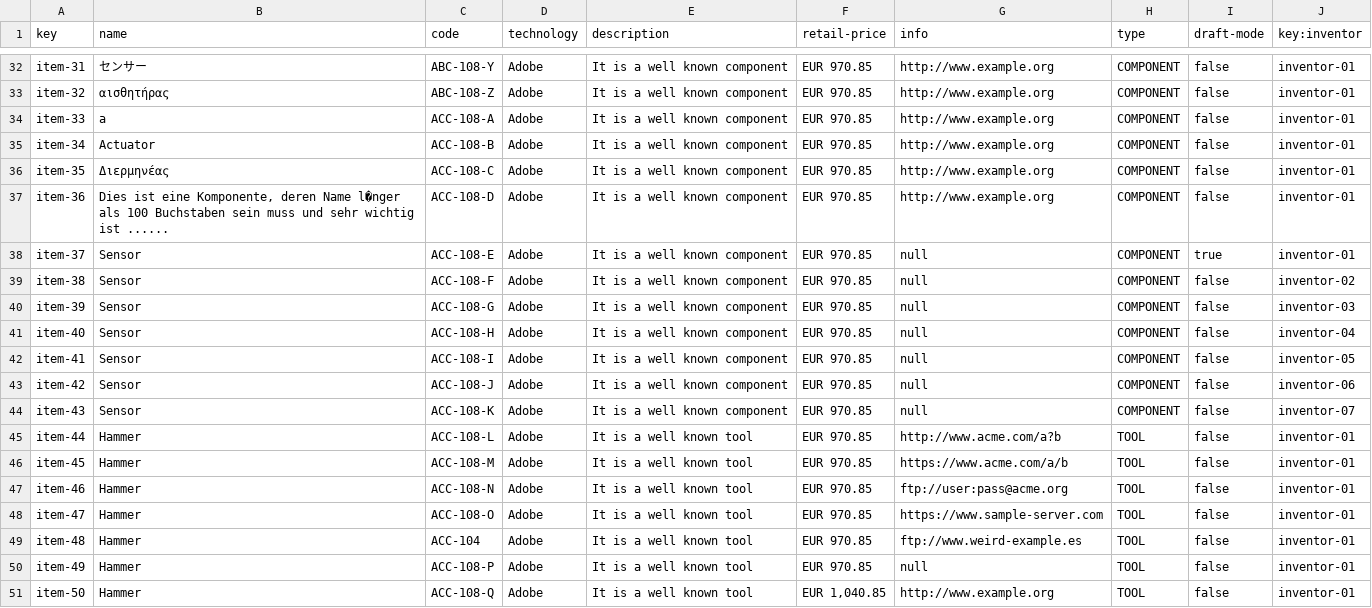
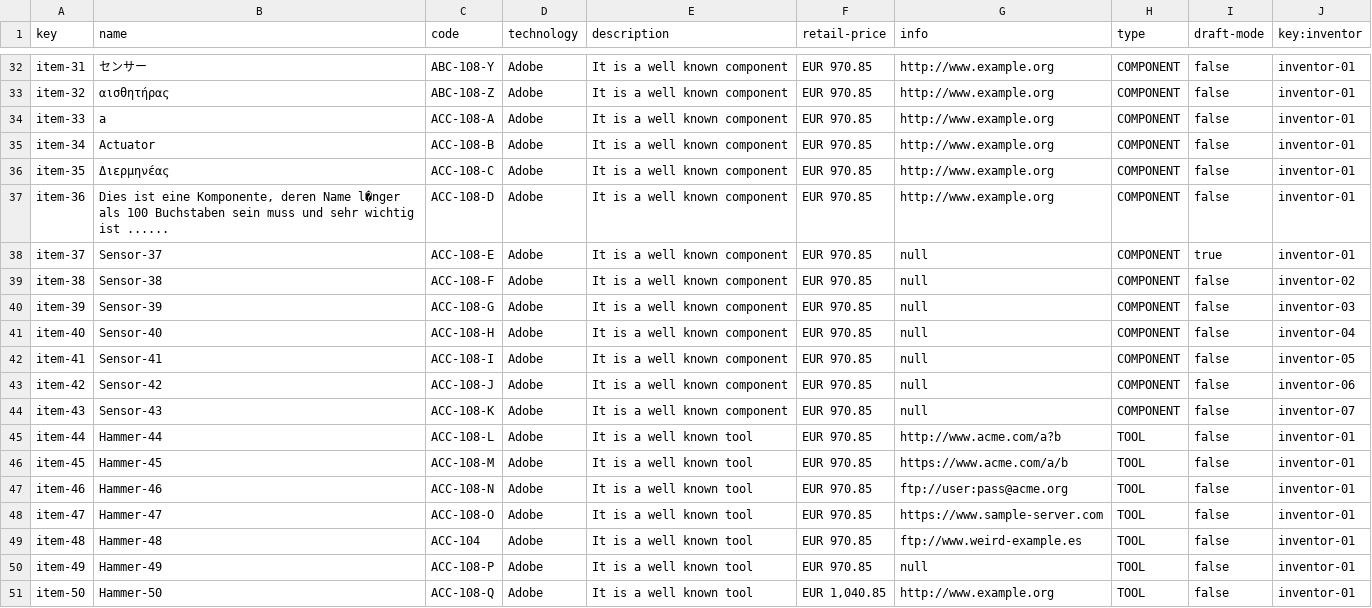
Before and after one commit to javiervaz01/Acme-Toolkits-22.7, a CSV file: src/main/webapp/WEB-INF/resources/sample-data/item.csv, drawn as a sheet; only a part is shown, gaps mark what is left out; the diff covers the shown part only.

```diff
--- a/src/main/webapp/WEB-INF/resources/sample-data/item.csv
+++ b/src/main/webapp/WEB-INF/resources/sample-data/item.csv
@@ -37,15 +37,15 @@ item-35,Διερμηνέας,ACC-108-C,Adobe,It is a well known component,EUR 97
 item-36,"Dies ist eine Komponente, deren Name l�nger als 100 Buchstaben sein muss und sehr wichtig ist ......",ACC-108-D,Adobe,It is a well known component,EUR 970.85,http://www.example.org,COMPONENT,false,inventor-01
-item-37,Sensor,ACC-108-E,Adobe,It is a well known component,EUR 970.85,null,COMPONENT,true,inventor-01
-item-38,Sensor,ACC-108-F,Adobe,It is a well known component,EUR 970.85,null,COMPONENT,false,inventor-02
-item-39,Sensor,ACC-108-G,Adobe,It is a well known component,EUR 970.85,null,COMPONENT,false,inventor-03
-item-40,Sensor,ACC-108-H,Adobe,It is a well known component,EUR 970.85,null,COMPONENT,false,inventor-04
-item-41,Sensor,ACC-108-I,Adobe,It is a well known component,EUR 970.85,null,COMPONENT,false,inventor-05
-item-42,Sensor,ACC-108-J,Adobe,It is a well known component,EUR 970.85,null,COMPONENT,false,inventor-06
-item-43,Sensor,ACC-108-K,Adobe,It is a well known component,EUR 970.85,null,COMPONENT,false,inventor-07
-item-44,Hammer,ACC-108-L,Adobe,It is a well known tool,EUR 970.85,http://www.acme.com/a?b,TOOL,false,inventor-01
-item-45,Hammer,ACC-108-M,Adobe,It is a well known tool,EUR 970.85,https://www.acme.com/a/b,TOOL,false,inventor-01
-item-46,Hammer,ACC-108-N,Adobe,It is a well known tool,EUR 970.85,ftp://user:pass@acme.org,TOOL,false,inventor-01
-item-47,Hammer,ACC-108-O,Adobe,It is a well known tool,EUR 970.85,https://www.sample-server.com,TOOL,false,inventor-01
-item-48,Hammer,ACC-104,Adobe,It is a well known tool,EUR 970.85,ftp://www.weird-example.es,TOOL,false,inventor-01
-item-49,Hammer,ACC-108-P,Adobe,It is a well known tool,EUR 970.85,null,TOOL,false,inventor-01
-item-50,Hammer,ACC-108-Q,Adobe,It is a well known tool,"EUR 1,040.85",http://www.example.org,TOOL,false,inventor-01
+item-37,Sensor-37,ACC-108-E,Adobe,It is a well known component,EUR 970.85,null,COMPONENT,true,inventor-01
+item-38,Sensor-38,ACC-108-F,Adobe,It is a well known component,EUR 970.85,null,COMPONENT,false,inventor-02
+item-39,Sensor-39,ACC-108-G,Adobe,It is a well known component,EUR 970.85,null,COMPONENT,false,inventor-03
+item-40,Sensor-40,ACC-108-H,Adobe,It is a well known component,EUR 970.85,null,COMPONENT,false,inventor-04
+item-41,Sensor-41,ACC-108-I,Adobe,It is a well known component,EUR 970.85,null,COMPONENT,false,inventor-05
+item-42,Sensor-42,ACC-108-J,Adobe,It is a well known component,EUR 970.85,null,COMPONENT,false,inventor-06
+item-43,Sensor-43,ACC-108-K,Adobe,It is a well known component,EUR 970.85,null,COMPONENT,false,inventor-07
+item-44,Hammer-44,ACC-108-L,Adobe,It is a well known tool,EUR 970.85,http://www.acme.com/a?b,TOOL,false,inventor-01
+item-45,Hammer-45,ACC-108-M,Adobe,It is a well known tool,EUR 970.85,https://www.acme.com/a/b,TOOL,false,inventor-01
+item-46,Hammer-46,ACC-108-N,Adobe,It is a well known tool,EUR 970.85,ftp://user:pass@acme.org,TOOL,false,inventor-01
+item-47,Hammer-47,ACC-108-O,Adobe,It is a well known tool,EUR 970.85,https://www.sample-server.com,TOOL,false,inventor-01
+item-48,Hammer-48,ACC-104,Adobe,It is a well known tool,EUR 970.85,ftp://www.weird-example.es,TOOL,false,inventor-01
+item-49,Hammer-49,ACC-108-P,Adobe,It is a well known tool,EUR 970.85,null,TOOL,false,inventor-01
+item-50,Hammer-50,ACC-108-Q,Adobe,It is a well known tool,"EUR 1,040.85",http://www.example.org,TOOL,false,inventor-01
```
Also changed, not shown: 2 added rows and 60 edited cells elsewhere in this file, src/main/webapp/WEB-INF/resources/initial-data/user-account.csv, src/main/webapp/WEB-INF/resources/sample-data/inventor.csv, 45 other files.
